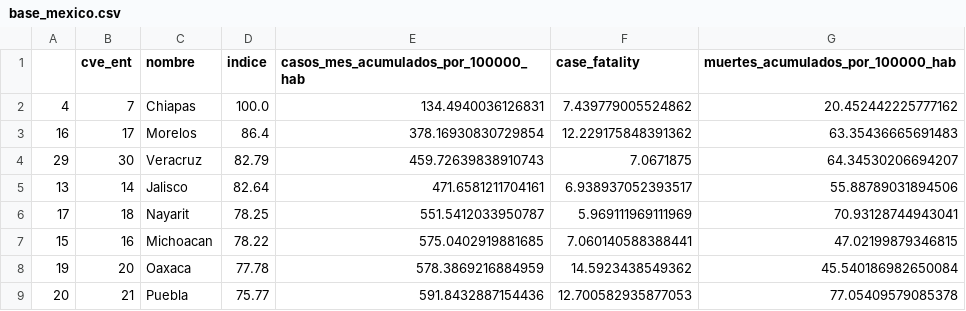
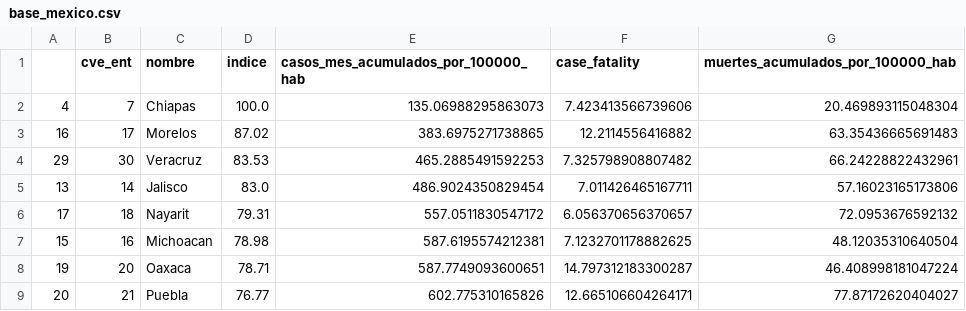
Before and after one commit to andrespdlr/daily_covid, a CSV file: base_mexico.csv, drawn as a sheet; only a part is shown; the diff covers the shown part only.

```diff
--- a/base_mexico.csv
+++ b/base_mexico.csv
@@ -1,9 +1,9 @@
 ,cve_ent,nombre,indice,casos_mes_acumulados_por_100000_hab,case_fatality,muertes_acumulados_por_100000_hab
-4,7,Chiapas,100.0,134.4940036126831,7.439779005524862,20.452442225777162
-16,17,Morelos,86.4,378.16930830729854,12.229175848391362,63.35436665691483
-29,30,Veracruz,82.79,459.72639838910743,7.0671875,64.34530206694207
-13,14,Jalisco,82.64,471.6581211704161,6.938937052393517,55.88789031894506
-17,18,Nayarit,78.25,551.5412033950787,5.969111969111969,70.93128744943041
-15,16,Michoacan,78.22,575.0402919881685,7.060140588388441,47.02199879346815
-19,20,Oaxaca,77.78,578.3869216884959,14.5923438549362,45.540186982650084
-20,21,Puebla,75.77,591.8432887154436,12.700582935877053,77.05409579085378
+4,7,Chiapas,100.0,135.06988295863073,7.423413566739606,20.469893115048304
+16,17,Morelos,87.02,383.6975271738865,12.2114556416882,63.35436665691483
+29,30,Veracruz,83.53,465.2885491592253,7.325798908807482,66.24228822432961
+13,14,Jalisco,83.0,486.9024350829454,7.011426465167711,57.16023165173806
+17,18,Nayarit,79.31,557.0511830547172,6.056370656370657,72.0953676592132
+15,16,Michoacan,78.98,587.6195574212381,7.1232701178882625,48.12035310640504
+19,20,Oaxaca,78.71,587.7749093600651,14.797312183300287,46.408998181047224
+20,21,Puebla,76.77,602.775310165826,12.665106604264171,77.87172620404027
```
Also changed, not shown: 6 added rows, 6 removed rows and 75 edited cells elsewhere in this file, casos_covid_distrital_acumulado.csv, casos_covid_estatal_acumulado.csv, 1 other file.
